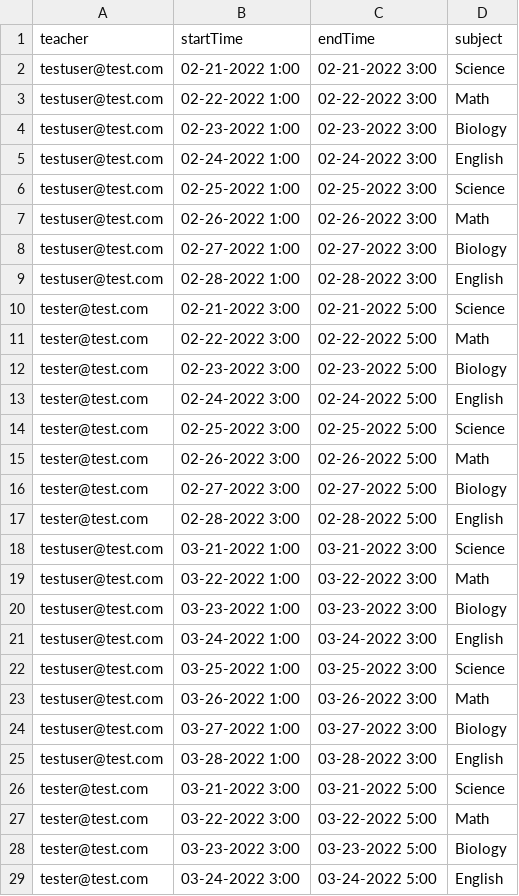
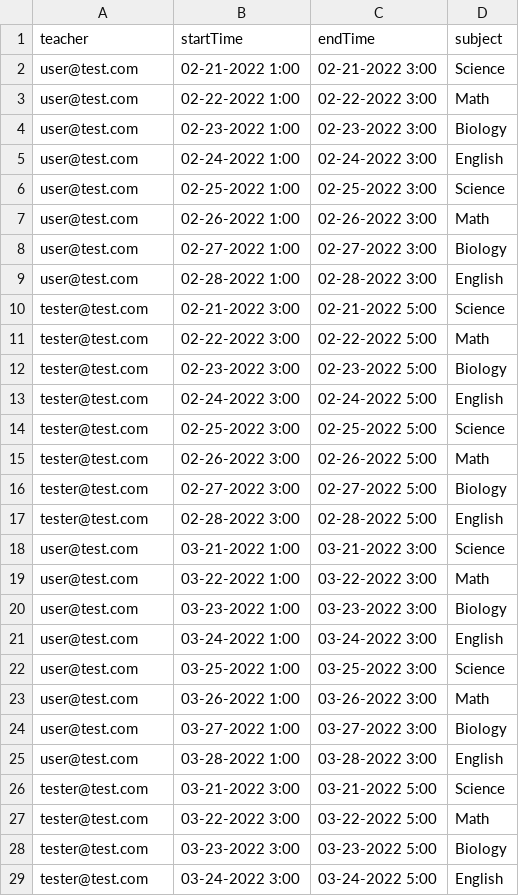
Before and after one commit to drewxs/coversy, a CSV file: client/data/test.csv, drawn as a sheet; only a part is shown; the diff covers the shown part only.

Commit message:
Update test data for testdb

```diff
--- a/client/data/test.csv
+++ b/client/data/test.csv
@@ -1,10 +1,10 @@
 teacher,startTime,endTime,subject
-testuser@test.com,02-21-2022 1:00,02-21-2022 3:00,Science
-testuser@test.com,02-22-2022 1:00,02-22-2022 3:00,Math
-testuser@test.com,02-23-2022 1:00,02-23-2022 3:00,Biology
-testuser@test.com,02-24-2022 1:00,02-24-2022 3:00,English
-testuser@test.com,02-25-2022 1:00,02-25-2022 3:00,Science
-testuser@test.com,02-26-2022 1:00,02-26-2022 3:00,Math
-testuser@test.com,02-27-2022 1:00,02-27-2022 3:00,Biology
-testuser@test.com,02-28-2022 1:00,02-28-2022 3:00,English
+user@test.com,02-21-2022 1:00,02-21-2022 3:00,Science
+user@test.com,02-22-2022 1:00,02-22-2022 3:00,Math
+user@test.com,02-23-2022 1:00,02-23-2022 3:00,Biology
+user@test.com,02-24-2022 1:00,02-24-2022 3:00,English
+user@test.com,02-25-2022 1:00,02-25-2022 3:00,Science
+user@test.com,02-26-2022 1:00,02-26-2022 3:00,Math
+user@test.com,02-27-2022 1:00,02-27-2022 3:00,Biology
+user@test.com,02-28-2022 1:00,02-28-2022 3:00,English
 tester@test.com,02-21-2022 3:00,02-21-2022 5:00,Science
@@ -17,10 +17,10 @@ tester@test.com,02-27-2022 3:00,02-27-2022 5:00,Biology
 tester@test.com,02-28-2022 3:00,02-28-2022 5:00,English
-testuser@test.com,03-21-2022 1:00,03-21-2022 3:00,Science
-testuser@test.com,03-22-2022 1:00,03-22-2022 3:00,Math
-testuser@test.com,03-23-2022 1:00,03-23-2022 3:00,Biology
-testuser@test.com,03-24-2022 1:00,03-24-2022 3:00,English
-testuser@test.com,03-25-2022 1:00,03-25-2022 3:00,Science
-testuser@test.com,03-26-2022 1:00,03-26-2022 3:00,Math
-testuser@test.com,03-27-2022 1:00,03-27-2022 3:00,Biology
-testuser@test.com,03-28-2022 1:00,03-28-2022 3:00,English
+user@test.com,03-21-2022 1:00,03-21-2022 3:00,Science
+user@test.com,03-22-2022 1:00,03-22-2022 3:00,Math
+user@test.com,03-23-2022 1:00,03-23-2022 3:00,Biology
+user@test.com,03-24-2022 1:00,03-24-2022 3:00,English
+user@test.com,03-25-2022 1:00,03-25-2022 3:00,Science
+user@test.com,03-26-2022 1:00,03-26-2022 3:00,Math
+user@test.com,03-27-2022 1:00,03-27-2022 3:00,Biology
+user@test.com,03-28-2022 1:00,03-28-2022 3:00,English
 tester@test.com,03-21-2022 3:00,03-21-2022 5:00,Science
```
Also changed, not shown: 8 edited cells elsewhere in this file.
